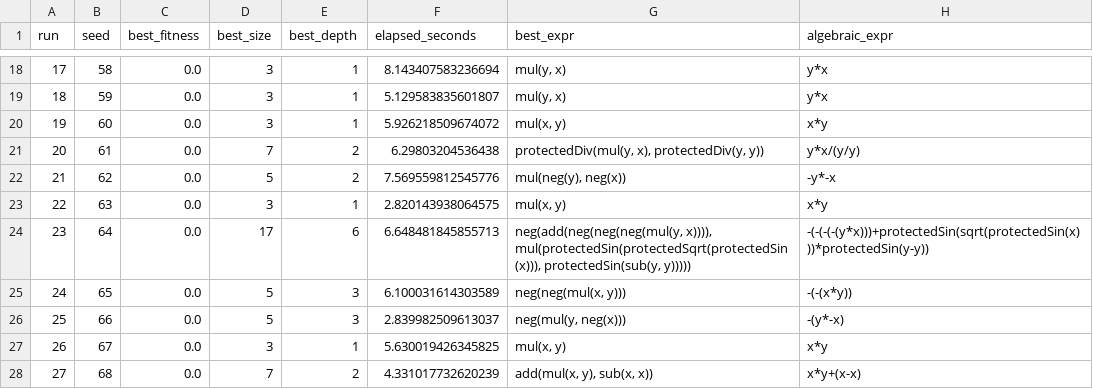
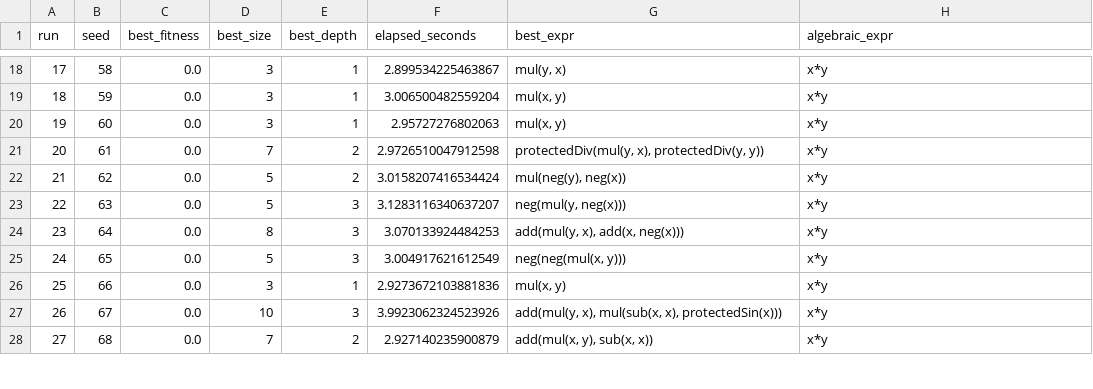
Before and after one commit to LucasMacieel/symbolic-regression, a CSV file: results/logs/newtons-second-law_runs.csv, drawn as a sheet; only a part is shown, gaps mark what is left out; the diff covers the shown part only.

```diff
--- a/results/logs/newtons-second-law_runs.csv
+++ b/results/logs/newtons-second-law_runs.csv
@@ -18,11 +18,11 @@ run,seed,best_fitness,best_size,best_depth,elapsed_seconds,best_expr,algebraic_e
-17,58,0.0,3,1,8.143407583236694,"mul(y, x)",y*x
-18,59,0.0,3,1,5.129583835601807,"mul(y, x)",y*x
-19,60,0.0,3,1,5.926218509674072,"mul(x, y)",x*y
-20,61,0.0,7,2,6.29803204536438,"protectedDiv(mul(y, x), protectedDiv(y, y))",y*x/(y/y)
-21,62,0.0,5,2,7.569559812545776,"mul(neg(y), neg(x))",-y*-x
-22,63,0.0,3,1,2.820143938064575,"mul(x, y)",x*y
-23,64,0.0,17,6,6.648481845855713,"neg(add(neg(neg(neg(mul(y, x)))), mul(protectedSin(protectedSqrt(protectedSin(x))), protectedSin(sub(y, y)))))",-(-(-(-(y*x)))+protectedSin(sqrt(protectedSin(x)))*protectedSin(y-y))
-24,65,0.0,5,3,6.100031614303589,"neg(neg(mul(x, y)))",-(-(x*y))
-25,66,0.0,5,3,2.839982509613037,"neg(mul(y, neg(x)))",-(y*-x)
-26,67,0.0,3,1,5.630019426345825,"mul(x, y)",x*y
-27,68,0.0,7,2,4.331017732620239,"add(mul(x, y), sub(x, x))",x*y+(x-x)
+17,58,0.0,3,1,2.899534225463867,"mul(y, x)",x*y
+18,59,0.0,3,1,3.006500482559204,"mul(x, y)",x*y
+19,60,0.0,3,1,2.95727276802063,"mul(x, y)",x*y
+20,61,0.0,7,2,2.9726510047912598,"protectedDiv(mul(y, x), protectedDiv(y, y))",x*y
+21,62,0.0,5,2,3.0158207416534424,"mul(neg(y), neg(x))",x*y
+22,63,0.0,5,3,3.1283116340637207,"neg(mul(y, neg(x)))",x*y
+23,64,0.0,8,3,3.070133924484253,"add(mul(y, x), add(x, neg(x)))",x*y
+24,65,0.0,5,3,3.004917621612549,"neg(neg(mul(x, y)))",x*y
+25,66,0.0,3,1,2.9273672103881836,"mul(x, y)",x*y
+26,67,0.0,10,3,3.9923062324523926,"add(mul(y, x), mul(sub(x, x), protectedSin(x)))",x*y
+27,68,0.0,7,2,2.927140235900879,"add(mul(x, y), sub(x, x))",x*y
```
Also changed, not shown: 76 edited cells elsewhere in this file, results/logs/newtons-gravity_runs.csv, 39 other files.
